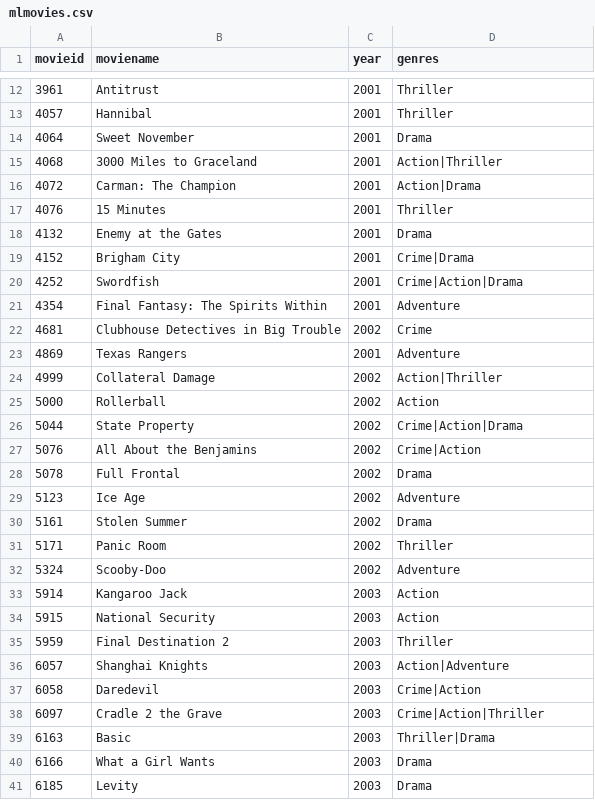
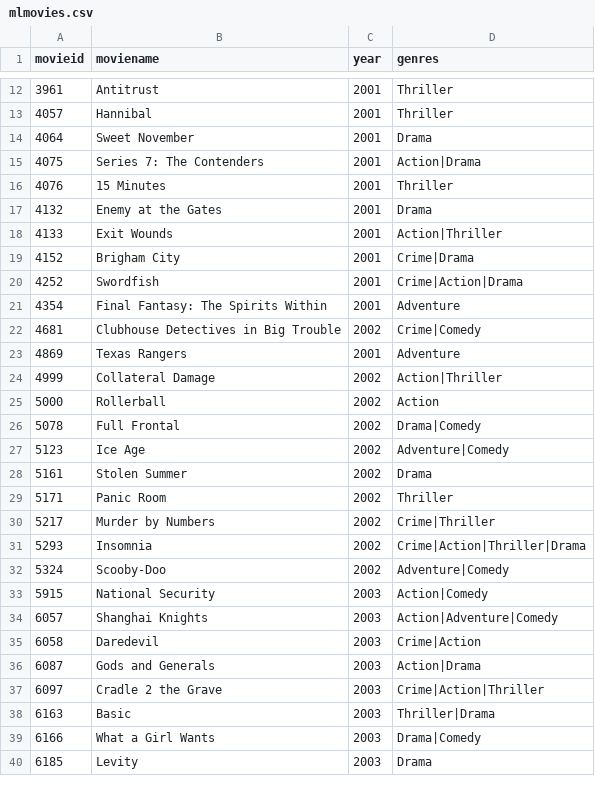
Before and after one commit to AdamGu0/Movie-Analysis, a CSV file: Phase-2_Task-3/Phase2_data/mlmovies.csv, drawn as a sheet; only a part is shown, gaps mark what is left out; the diff covers the shown part only.

```diff
--- a/Phase-2_Task-3/Phase2_data/mlmovies.csv
+++ b/Phase-2_Task-3/Phase2_data/mlmovies.csv
@@ -14,6 +14,6 @@ movieid,moviename,year,genres
 4064,"Sweet November",2001,Drama
-4068,"3000 Miles to Graceland",2001,Action|Thriller
-4072,"Carman: The Champion",2001,Action|Drama
+4075,"Series 7: The Contenders",2001,Action|Drama
 4076,"15 Minutes",2001,Thriller
 4132,"Enemy at the Gates",2001,Drama
+4133,"Exit Wounds",2001,Action|Thriller
 4152,"Brigham City",2001,Crime|Drama
@@ -21,3 +21,3 @@ movieid,moviename,year,genres
 4354,"Final Fantasy: The Spirits Within",2001,Adventure
-4681,"Clubhouse Detectives in Big Trouble",2002,Crime
+4681,"Clubhouse Detectives in Big Trouble",2002,Crime|Comedy
 4869,"Texas Rangers",2001,Adventure
@@ -25,17 +25,16 @@ movieid,moviename,year,genres
 5000,Rollerball,2002,Action
-5044,"State Property",2002,Crime|Action|Drama
-5076,"All About the Benjamins",2002,Crime|Action
-5078,"Full Frontal",2002,Drama
-5123,"Ice Age",2002,Adventure
+5078,"Full Frontal",2002,Drama|Comedy
+5123,"Ice Age",2002,Adventure|Comedy
 5161,"Stolen Summer",2002,Drama
 5171,"Panic Room",2002,Thriller
-5324,Scooby-Doo,2002,Adventure
-5914,"Kangaroo Jack",2003,Action
-5915,"National Security",2003,Action
-5959,"Final Destination 2",2003,Thriller
-6057,"Shanghai Knights",2003,Action|Adventure
+5217,"Murder by Numbers",2002,Crime|Thriller
+5293,Insomnia,2002,Crime|Action|Thriller|Drama
+5324,Scooby-Doo,2002,Adventure|Comedy
+5915,"National Security",2003,Action|Comedy
+6057,"Shanghai Knights",2003,Action|Adventure|Comedy
 6058,Daredevil,2003,Crime|Action
+6087,"Gods and Generals",2003,Action|Drama
 6097,"Cradle 2 the Grave",2003,Crime|Action|Thriller
 6163,Basic,2003,Thriller|Drama
-6166,"What a Girl Wants",2003,Drama
+6166,"What a Girl Wants",2003,Drama|Comedy
 6185,Levity,2003,Drama
```
Also changed, not shown: 9 added rows, 9 removed rows and 23 edited cells elsewhere in this file, Phase-2_Task-3/Outputs/Task-3-CoActor-CoActor-Matrix.csv, Phase-2_Task-3/Outputs/Task-3-a.csv, 15 other files.
